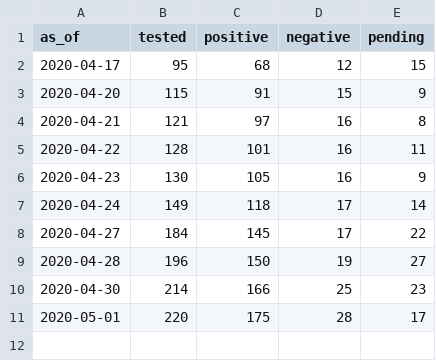
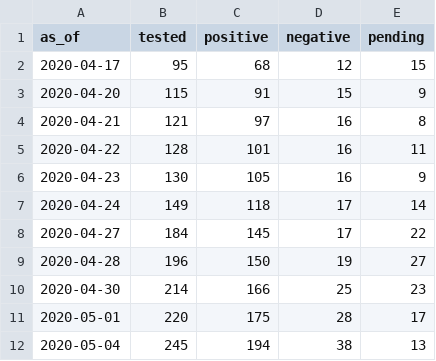
Before and after one commit to SteadyGiant/nj-covid, a CSV file: data/DOC/Summary/NJ_DOC_COVID-19-Summary.csv, drawn as a sheet; the diff names each change by its address in the sheet, - before the commit and + after, or states it on an @@ line.

Commit message:
05-04 data

```diff
--- a/data/DOC/Summary/NJ_DOC_COVID-19-Summary.csv
+++ b/data/DOC/Summary/NJ_DOC_COVID-19-Summary.csv
+row 12: 2020-05-04 | 245 | 194 | 38 | 13
```
Also changed, not shown: 1 other file.
